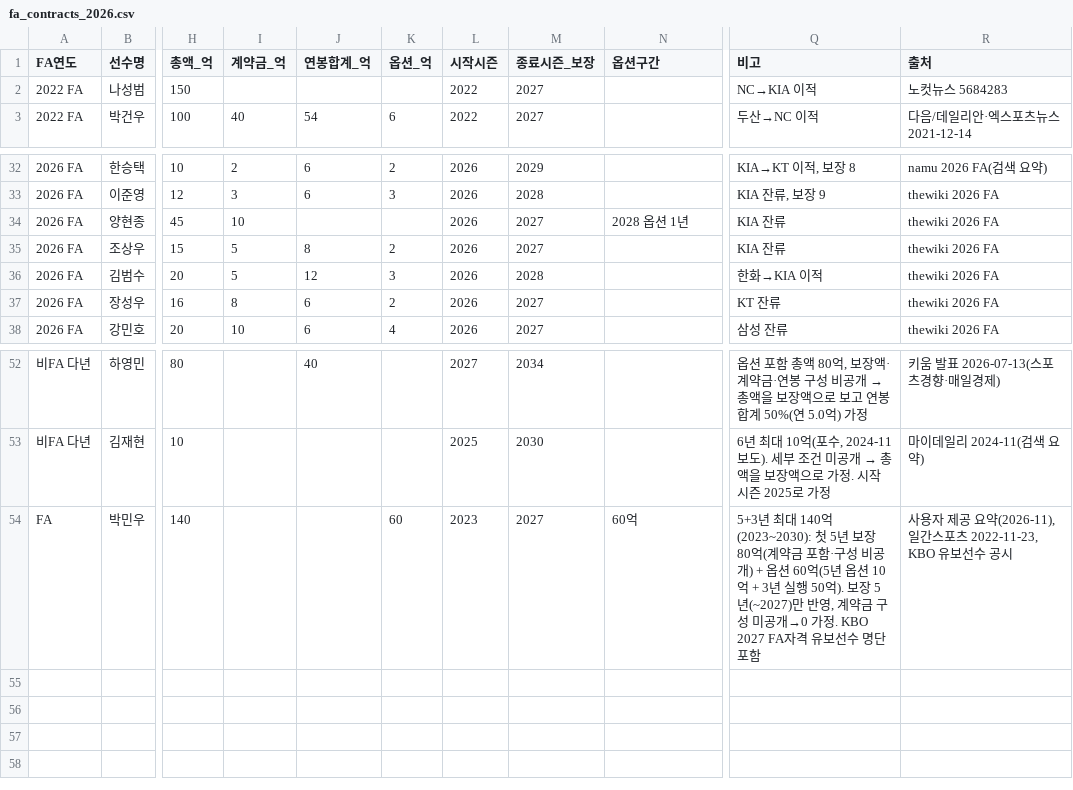
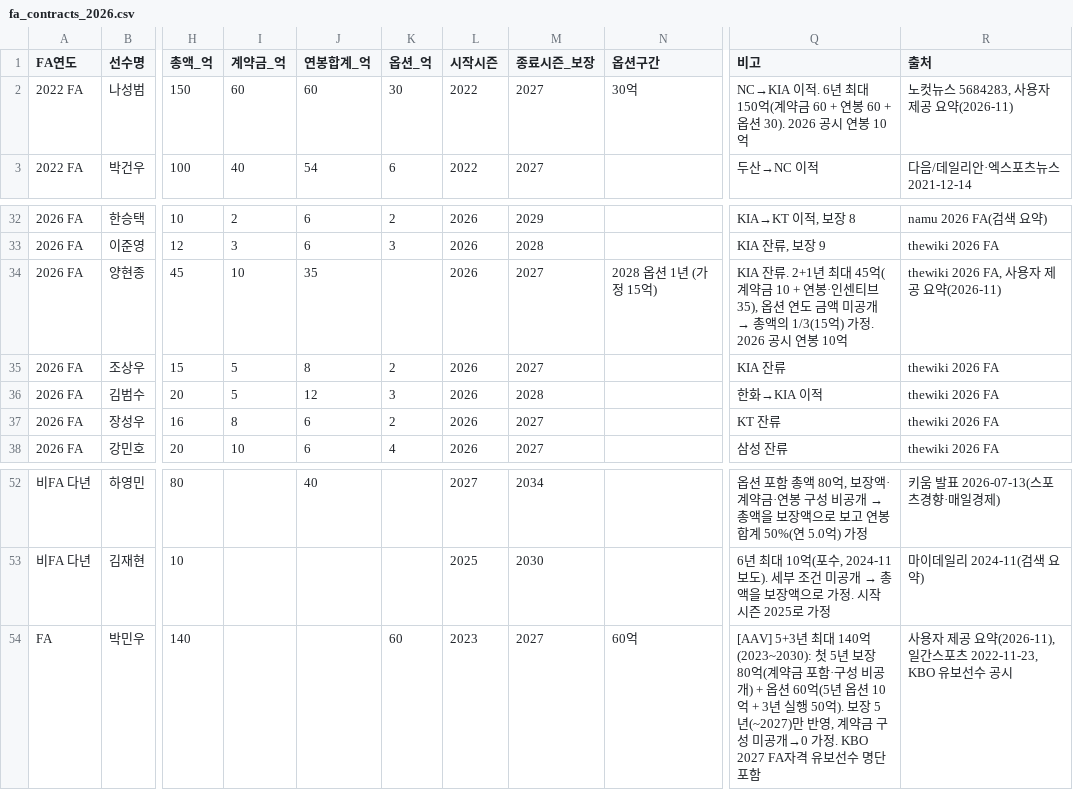
Before and after one commit to flashno3/-, a CSV file: kbo_sim/game/data/fa_contracts_2026.csv, drawn as a sheet; only a part is shown, gaps mark what is left out; the diff names each change by its address in the sheet, - before the commit and + after, or states it on an @@ line.

```diff
--- a/kbo_sim/game/data/fa_contracts_2026.csv
+++ b/kbo_sim/game/data/fa_contracts_2026.csv
-I2 (계약금_억): (empty)
+I2 (계약금_억): 60
-J2 (연봉합계_억): (empty)
+J2 (연봉합계_억): 60
-K2 (옵션_억): (empty)
+K2 (옵션_억): 30
-N2 (옵션구간): (empty)
+N2 (옵션구간): 30억
-Q2 (비고): NC→KIA 이적
+Q2 (비고): NC→KIA 이적. 6년 최대 150억(계약금 60 + 연봉 60 + 옵션 30). 2026 공시 연봉 10억
-R2 (출처): 노컷뉴스 5684283
+R2 (출처): 노컷뉴스 5684283, 사용자 제공 요약(2026-11)
-J34 (연봉합계_억): (empty)
+J34 (연봉합계_억): 35
-N34 (옵션구간): 2028 옵션 1년
+N34 (옵션구간): 2028 옵션 1년 (가정 15억)
@@ Q34 (비고): KIA 잔류 → KIA 잔류. 2+1년 최대 45억(계약금 10 + 연봉·인센티브 35), 옵션 연도 금액 미공개 → 총액의 1/3(15억) 가정. 2026 공시 연봉 10억 @@
-R34 (출처): thewiki 2026 FA
+R34 (출처): thewiki 2026 FA, 사용자 제공 요약(2026-11)
-Q54 (비고): 5+3년 최…
+Q54 (비고): [AAV] 5+3년 최…
```
Also changed, not shown: 10 other files.
